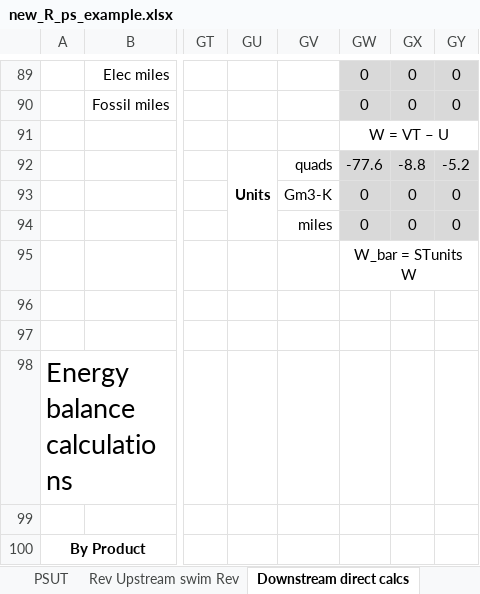
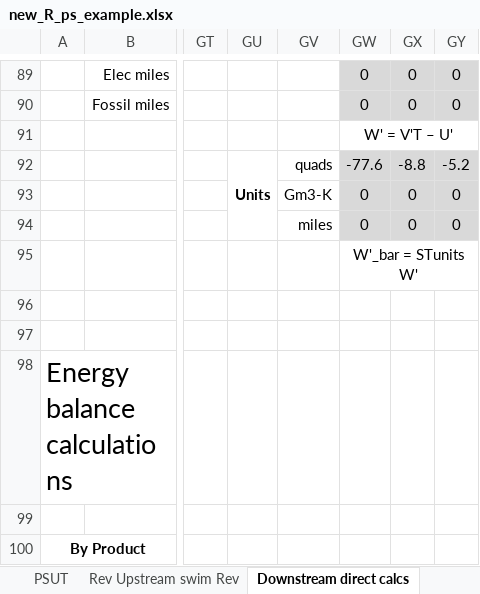
Before and after one commit to MatthewHeun/Recca, an Excel workbook: inst/extdata/Testing new_R_ps/new_R_ps_example.xlsx, sheet Downstream direct calcs, drawn as a sheet; only a part is shown, gaps mark what is left out; values as stored, in another font and other column widths than the file's, no borders; charts and pictures not drawn; the diff names each change by its address in the sheet, - before the commit and + after, or states it on an @@ line.

Commit message:
Updated example.

```diff
--- a/inst/extdata/Testing new_R_ps/new_R_ps_example.xlsx (sheet Downstream direct calcs)
+++ b/inst/extdata/Testing new_R_ps/new_R_ps_example.xlsx (sheet Downstream direct calcs)
-GW91: W = VT – U
+GW91: W' = V'T – U'
-GW95: W_bar = STunits W
+GW95: W'_bar = STunits W'
```
